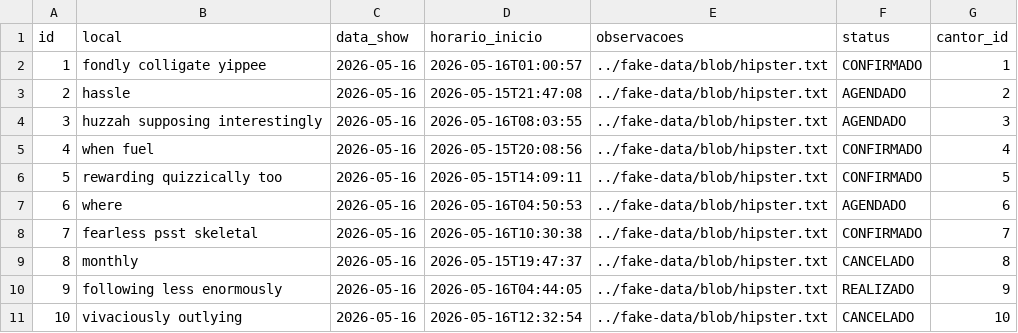
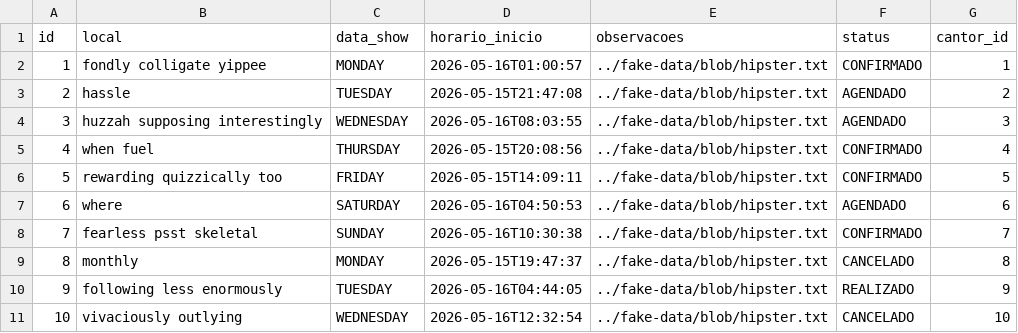
Before and after one commit to jeanjmms-cmyk/Austin, a CSV file: src/main/resources/config/liquibase/fake-data/show.csv, drawn as a sheet.

Commit message:
Ajustes na entidade shows para adicionar o dia da semana que o show acontecerá.

```diff
--- a/src/main/resources/config/liquibase/fake-data/show.csv
+++ b/src/main/resources/config/liquibase/fake-data/show.csv
@@ -1,11 +1,11 @@
 id;local;data_show;horario_inicio;observacoes;status;cantor_id
-1;fondly colligate yippee;2026-05-16;2026-05-16T01:00:57;../fake-data/blob/hipster.txt;CONFIRMADO;1
-2;hassle;2026-05-16;2026-05-15T21:47:08;../fake-data/blob/hipster.txt;AGENDADO;2
-3;huzzah supposing interestingly;2026-05-16;2026-05-16T08:03:55;../fake-data/blob/hipster.txt;AGENDADO;3
-4;when fuel;2026-05-16;2026-05-15T20:08:56;../fake-data/blob/hipster.txt;CONFIRMADO;4
-5;rewarding quizzically too;2026-05-16;2026-05-15T14:09:11;../fake-data/blob/hipster.txt;CONFIRMADO;5
-6;where;2026-05-16;2026-05-16T04:50:53;../fake-data/blob/hipster.txt;AGENDADO;6
-7;fearless psst skeletal;2026-05-16;2026-05-16T10:30:38;../fake-data/blob/hipster.txt;CONFIRMADO;7
-8;monthly;2026-05-16;2026-05-15T19:47:37;../fake-data/blob/hipster.txt;CANCELADO;8
-9;following less enormously;2026-05-16;2026-05-16T04:44:05;../fake-data/blob/hipster.txt;REALIZADO;9
-10;vivaciously outlying;2026-05-16;2026-05-16T12:32:54;../fake-data/blob/hipster.txt;CANCELADO;10
+1;fondly colligate yippee;MONDAY;2026-05-16T01:00:57;../fake-data/blob/hipster.txt;CONFIRMADO;1
+2;hassle;TUESDAY;2026-05-15T21:47:08;../fake-data/blob/hipster.txt;AGENDADO;2
+3;huzzah supposing interestingly;WEDNESDAY;2026-05-16T08:03:55;../fake-data/blob/hipster.txt;AGENDADO;3
+4;when fuel;THURSDAY;2026-05-15T20:08:56;../fake-data/blob/hipster.txt;CONFIRMADO;4
+5;rewarding quizzically too;FRIDAY;2026-05-15T14:09:11;../fake-data/blob/hipster.txt;CONFIRMADO;5
+6;where;SATURDAY;2026-05-16T04:50:53;../fake-data/blob/hipster.txt;AGENDADO;6
+7;fearless psst skeletal;SUNDAY;2026-05-16T10:30:38;../fake-data/blob/hipster.txt;CONFIRMADO;7
+8;monthly;MONDAY;2026-05-15T19:47:37;../fake-data/blob/hipster.txt;CANCELADO;8
+9;following less enormously;TUESDAY;2026-05-16T04:44:05;../fake-data/blob/hipster.txt;REALIZADO;9
+10;vivaciously outlying;WEDNESDAY;2026-05-16T12:32:54;../fake-data/blob/hipster.txt;CANCELADO;10
```
Also changed, not shown: 10 other files.
